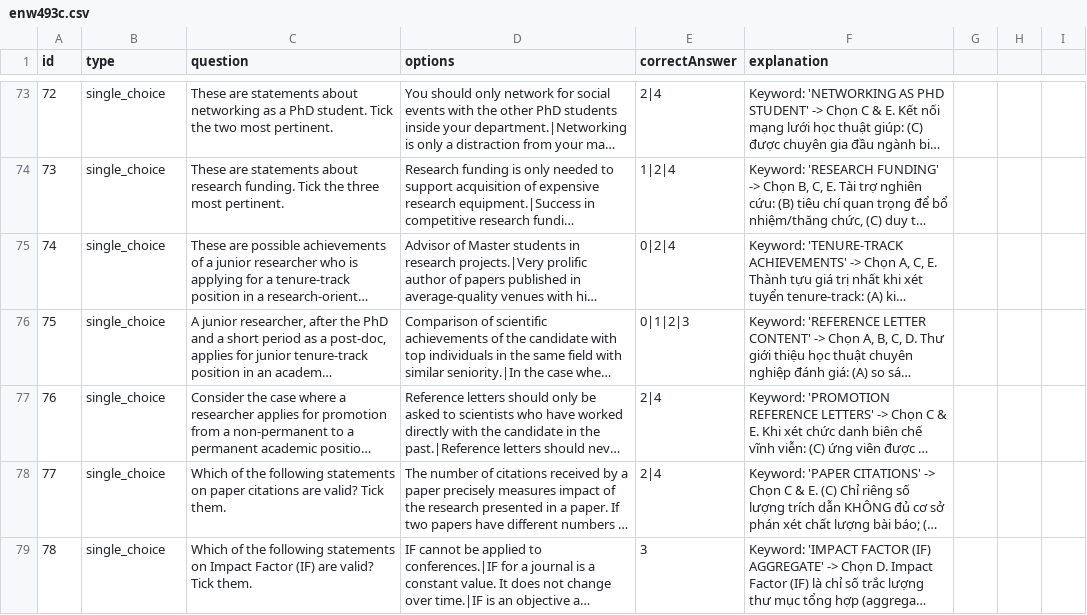
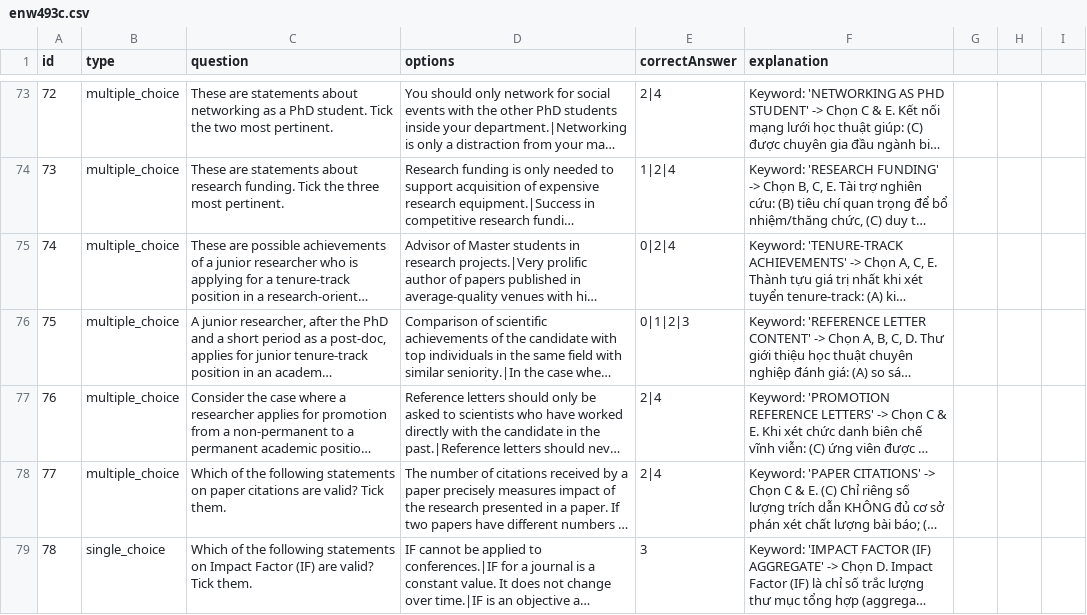
Before and after one commit to TienthDung/FMaster, a CSV file: quiz-app/data/enw493c.csv, drawn as a sheet; only a part is shown, gaps mark what is left out; long unchanged cells end in …; the diff covers the shown part only; the diff names each change by its address in the sheet, - before the commit and + after, or states it on an @@ line.

Commit message:
Sửa lỗi multiple choice

```diff
--- a/quiz-app/data/enw493c.csv
+++ b/quiz-app/data/enw493c.csv
-B73:B78 (type): single_choice
+B73:B78 (type): multiple_choice
```
Also changed, not shown: 43 edited cells elsewhere in this file.
